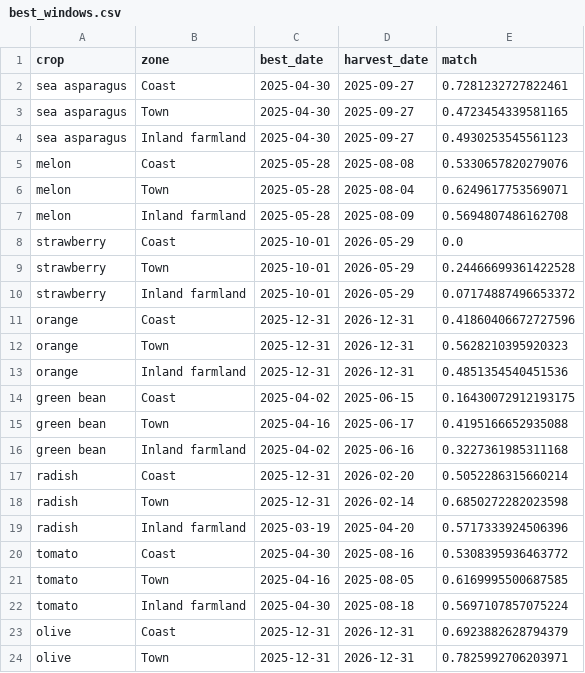
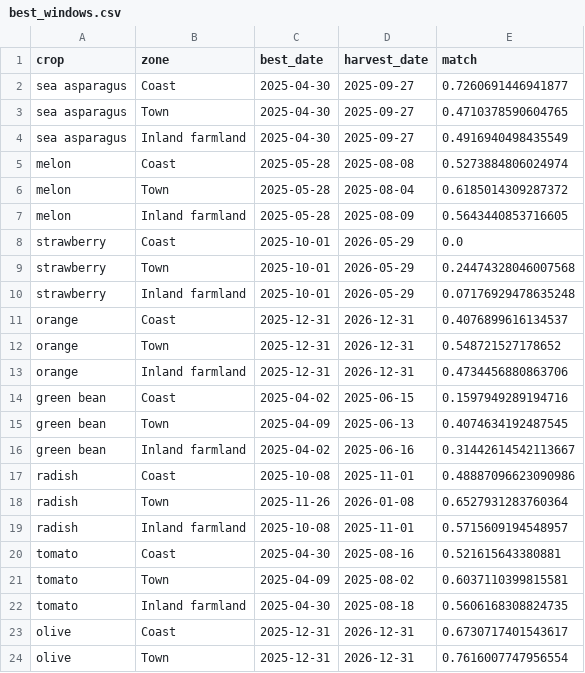
Before and after one commit to GreenResilienceTeam/GreenResilience, a CSV file: data/best_windows.csv, drawn as a sheet; only a part is shown; the diff covers the shown part only.

```diff
--- a/data/best_windows.csv
+++ b/data/best_windows.csv
@@ -1,24 +1,24 @@
 crop,zone,best_date,harvest_date,match
-sea asparagus,Coast,2025-04-30,2025-09-27,0.7281232727822461
-sea asparagus,Town,2025-04-30,2025-09-27,0.4723454339581165
-sea asparagus,Inland farmland,2025-04-30,2025-09-27,0.4930253545561123
-melon,Coast,2025-05-28,2025-08-08,0.5330657820279076
-melon,Town,2025-05-28,2025-08-04,0.6249617753569071
-melon,Inland farmland,2025-05-28,2025-08-09,0.5694807486162708
+sea asparagus,Coast,2025-04-30,2025-09-27,0.7260691446941877
+sea asparagus,Town,2025-04-30,2025-09-27,0.4710378590604765
+sea asparagus,Inland farmland,2025-04-30,2025-09-27,0.4916940498435549
+melon,Coast,2025-05-28,2025-08-08,0.5273884806024974
+melon,Town,2025-05-28,2025-08-04,0.6185014309287372
+melon,Inland farmland,2025-05-28,2025-08-09,0.5643440853716605
 strawberry,Coast,2025-10-01,2026-05-29,0.0
-strawberry,Town,2025-10-01,2026-05-29,0.24466699361422528
-strawberry,Inland farmland,2025-10-01,2026-05-29,0.07174887496653372
-orange,Coast,2025-12-31,2026-12-31,0.41860406672727596
-orange,Town,2025-12-31,2026-12-31,0.5628210395920323
-orange,Inland farmland,2025-12-31,2026-12-31,0.4851354540451536
-green bean,Coast,2025-04-02,2025-06-15,0.16430072912193175
-green bean,Town,2025-04-16,2025-06-17,0.4195166652935088
-green bean,Inland farmland,2025-04-02,2025-06-16,0.3227361985311168
-radish,Coast,2025-12-31,2026-02-20,0.5052286315660214
-radish,Town,2025-12-31,2026-02-14,0.6850272282023598
-radish,Inland farmland,2025-03-19,2025-04-20,0.5717333924506396
-tomato,Coast,2025-04-30,2025-08-16,0.5308395936463772
-tomato,Town,2025-04-16,2025-08-05,0.6169995500687585
-tomato,Inland farmland,2025-04-30,2025-08-18,0.5697107857075224
-olive,Coast,2025-12-31,2026-12-31,0.6923882628794379
-olive,Town,2025-12-31,2026-12-31,0.7825992706203971
+strawberry,Town,2025-10-01,2026-05-29,0.24474328046007568
+strawberry,Inland farmland,2025-10-01,2026-05-29,0.07176929478635248
+orange,Coast,2025-12-31,2026-12-31,0.4076899616134537
+orange,Town,2025-12-31,2026-12-31,0.548721527178652
+orange,Inland farmland,2025-12-31,2026-12-31,0.4734456880863706
+green bean,Coast,2025-04-02,2025-06-15,0.1597949289194716
+green bean,Town,2025-04-09,2025-06-13,0.4074634192487545
+green bean,Inland farmland,2025-04-02,2025-06-16,0.31442614542113667
+radish,Coast,2025-10-08,2025-11-01,0.48887096623090986
+radish,Town,2025-11-26,2026-01-08,0.6527931283760364
+radish,Inland farmland,2025-10-08,2025-11-01,0.5715609194548957
+tomato,Coast,2025-04-30,2025-08-16,0.521615643380881
+tomato,Town,2025-04-09,2025-08-02,0.6037110399815581
+tomato,Inland farmland,2025-04-30,2025-08-18,0.5606168308824735
+olive,Coast,2025-12-31,2026-12-31,0.6730717401543617
+olive,Town,2025-12-31,2026-12-31,0.7616007747956554
```
Also changed, not shown: 7 edited cells elsewhere in this file, data/results.csv, data/yearly/siar_daily.csv, 17 other files.
